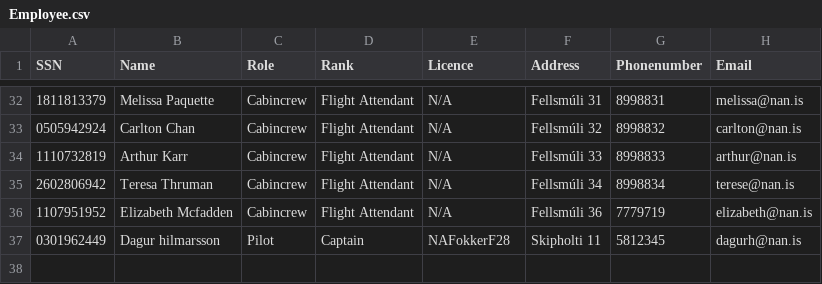
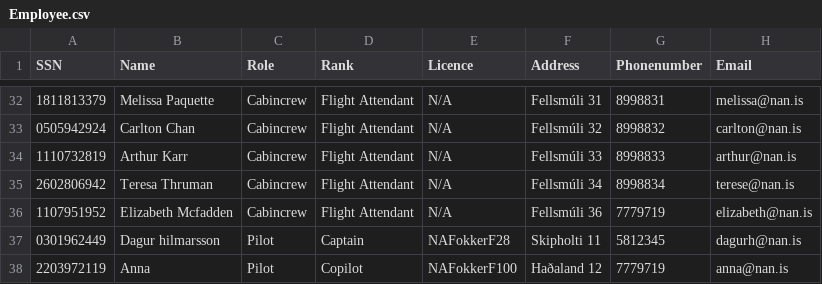
Before and after one commit to juliush16/Verklegt_1, a CSV file: Repo/Employee.csv, drawn as a sheet; only a part is shown, gaps mark what is left out.

```diff
--- a/Repo/Employee.csv
+++ b/Repo/Employee.csv
@@ -37 +37,2 @@ SSN,Name,Role,Rank,Licence,Address,Phonenumber,Email
 0301962449,Dagur hilmarsson,Pilot,Captain,NAFokkerF28,Skipholti 11,5812345,dagurh@nan.is
+2203972119,Anna,Pilot,Copilot,NAFokkerF100,Haðaland 12,7779719,anna@nan.is
```
Also changed, not shown: Repo/UpcomingFlights2.csv, 4 other files.
